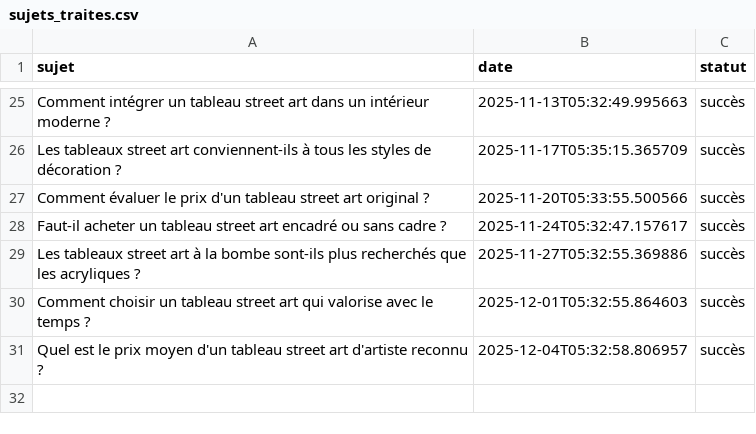
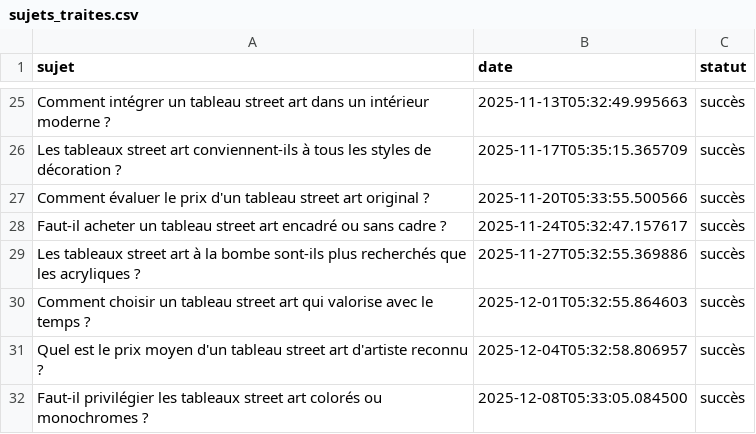
Before and after one commit to Metalosmose21/Street-art-1, a CSV file: sujets_traites.csv, drawn as a sheet; only a part is shown, gaps mark what is left out; the diff names each change by its address in the sheet, - before the commit and + after, or states it on an @@ line.

```diff
--- a/sujets_traites.csv
+++ b/sujets_traites.csv
+row 32: Faut-il privilégier les tableaux street art colorés ou monochromes ? | 2025-12-08T05:33:05.084500 | succès
```
Also changed, not shown: sujets.csv.
